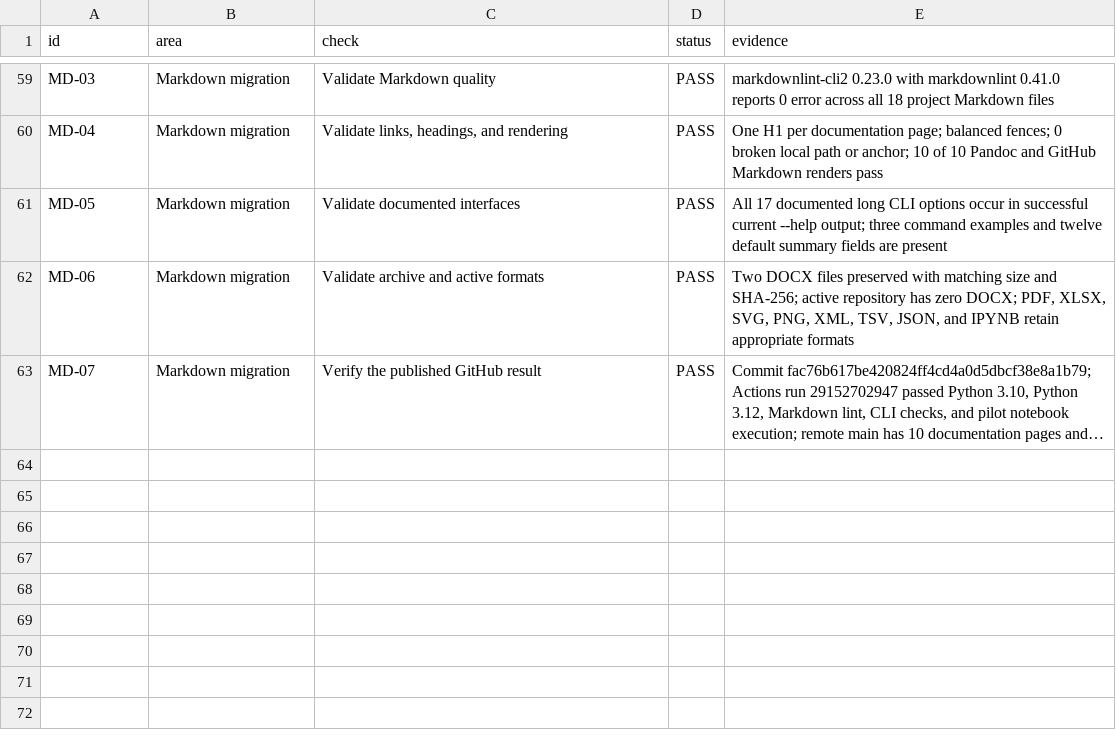
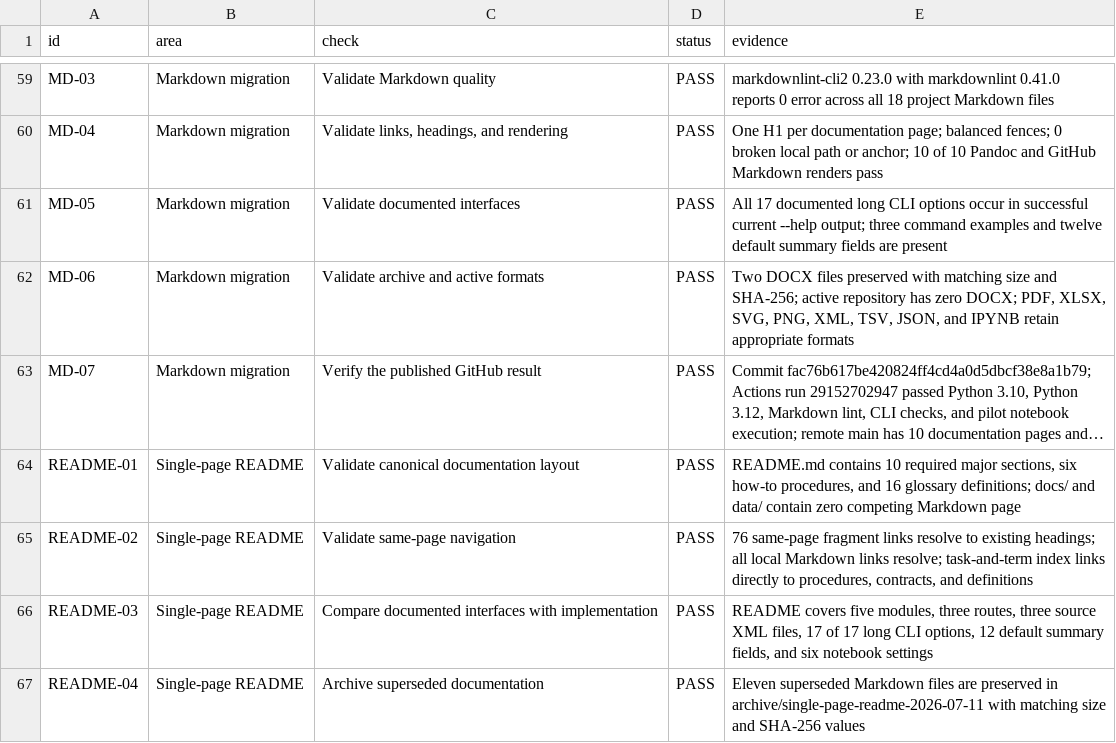
Before and after one commit to thearmankarapetyan/stackexchange-difficulty, a TSV file: docs/reference/release-verification.tsv, drawn as a sheet; only a part is shown, gaps mark what is left out; long unchanged cells end in …; the diff covers the shown part only; the diff names each change by its address in the sheet, - before the commit and + after, or states it on an @@ line.

Commit message:
docs: consolidate project guide in README (#6)
## What changed

- consolidate the verified project overview, tutorial, six procedures,
system reference, design explanation, glossary, deliverables, and
evidence into the root `README.md`;
- add linked contents, a task-and-term index, inline cross-references,
and exact glossary anchors;
- remove the eleven superseded Markdown documentation pages after
checksum archiving them outside the active repository;
- update project instructions, contributor guidance, the checklist, and
release evidence to identify the README as the canonical documentation
page.

## Why

The project handover documentation needs one GitHub reading surface. A
reader can now open the repository README and jump directly from a term
or task to the exact explanation, procedure, contract, or definition on
the same page.

## Impact

Documentation organization changes only. Python behavior, XML and TSV
schemas, examples, data, the EDA notebook, and generated outputs are
unchanged.

## Validation

- `markdownlint-cli2`: 7 files, 0 errors;
- strict single-page audit: 18 PASS, 0 FAIL;
- same-page links: 76 checked, 0 missing targets;
- local Markdown links: 0 broken targets;
- documented CLI options: 17/17 match current help output;
- source compilation and Ruff: pass;
- clean-kernel pilot notebook: 21 cells, 10 code cells, 0 errors;
- Pandoc and GitHub GFM renders: pass;
- superseded documentation archive: 11/11 size and SHA-256 checks pass;
- `git diff --check`: pass.

```diff
--- a/docs/reference/release-verification.tsv
+++ b/docs/reference/release-verification.tsv
+row 64: README-01 | Single-page README | Validate canonical documentation layout | PASS | README.md contains 10 required major sections, six how-to procedures, and 16 glossary definitions; docs/ and data/ contain zero competing Markdown page
+row 65: README-02 | Single-page README | Validate same-page navigation | PASS | 76 same-page fragment links resolve to existing headings; all local Markdown links resolve; task-and-term index links directly to procedures, contracts, and definitions
+row 66: README-03 | Single-page README | Compare documented interfaces with implementation | PASS | README covers five modules, three routes, three source XML files, 17 of 17 long CLI options, 12 default summary fields, and six notebook settings
+row 67: README-04 | Single-page README | Archive superseded documentation | PASS | Eleven superseded Markdown files are preserved in archive/single-page-readme-2026-07-11 with matching size and SHA-256 values
```
Also changed, not shown: 3 added rows and 16 edited cells elsewhere in this file, 15 other files.
